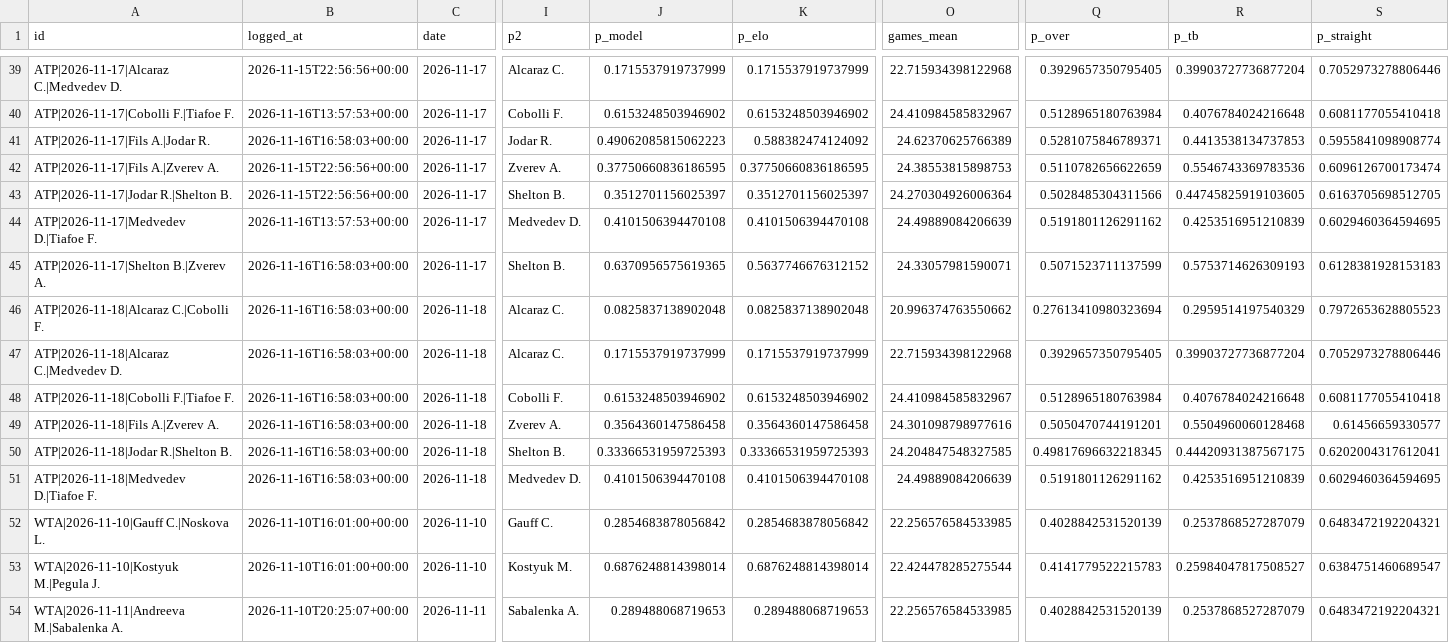
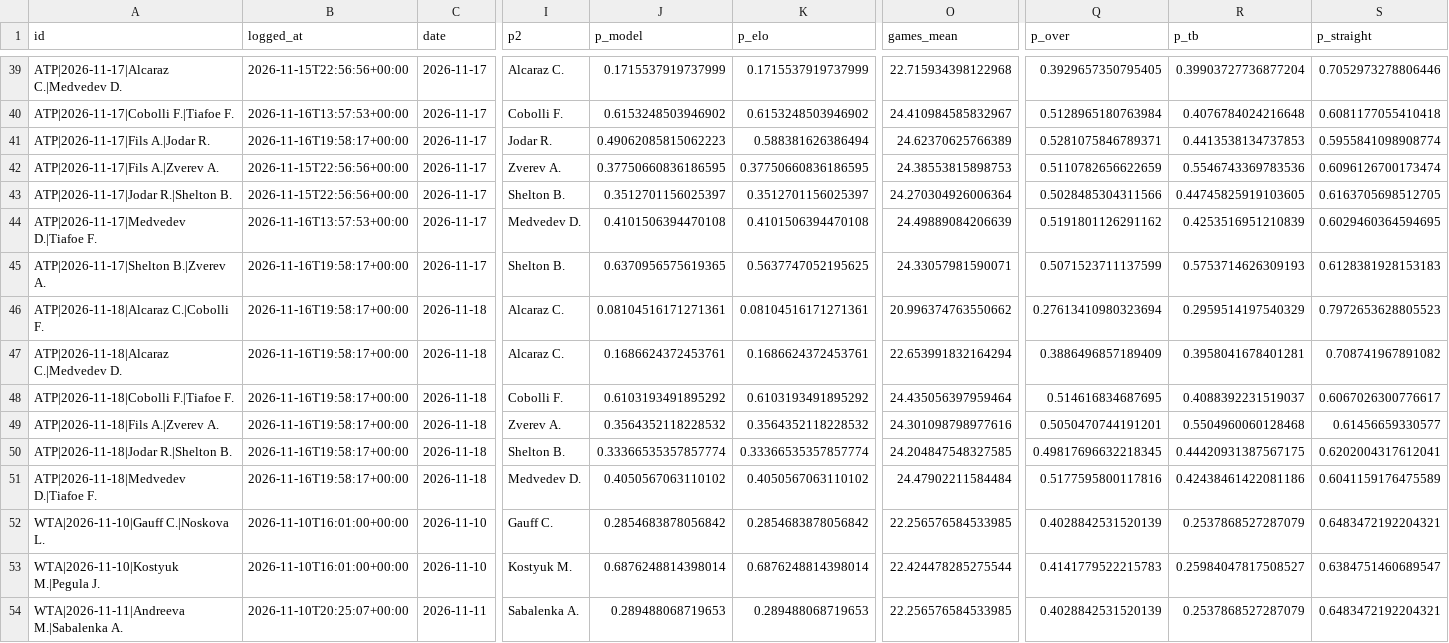
Before and after one commit to safe-n/flask-football-app, a CSV file: tennis/predictions.csv, drawn as a sheet; only a part is shown, gaps mark what is left out; the diff names each change by its address in the sheet, - before the commit and + after, or states it on an @@ line.

Commit message:
tennis predictions: 63 prognoz

```diff
--- a/tennis/predictions.csv
+++ b/tennis/predictions.csv
-B41 (logged_at): 2026-11-16T16:58:03+00:00
+B41 (logged_at): 2026-11-16T19:58:17+00:00
-K41 (p_elo): 0.588382474124092
+K41 (p_elo): 0.588381626386494
-B45:B51 (logged_at): 2026-11-16T16:58:03+00:00
+B45:B51 (logged_at): 2026-11-16T19:58:17+00:00
-K45 (p_elo): 0.5637746676312152
+K45 (p_elo): 0.5637747052195625
-J46 (p_model): 0.0825837138902048
+J46 (p_model): 0.08104516171271361
-K46 (p_elo): 0.0825837138902048
+K46 (p_elo): 0.08104516171271361
-J47 (p_model): 0.1715537919737999
+J47 (p_model): 0.1686624372453761
-K47 (p_elo): 0.1715537919737999
+K47 (p_elo): 0.1686624372453761
-O47 (games_mean): 22.715934398122968
+O47 (games_mean): 22.653991832164294
-Q47 (p_over): 0.3929657350795405
+Q47 (p_over): 0.3886496857189409
-R47 (p_tb): 0.39903727736877204
+R47 (p_tb): 0.3958041678401281
-S47 (p_straight): 0.7052973278806446
+S47 (p_straight): 0.708741967891082
-J48 (p_model): 0.6153248503946902
+J48 (p_model): 0.6103193491895292
-K48 (p_elo): 0.6153248503946902
+K48 (p_elo): 0.6103193491895292
-O48 (games_mean): 24.410984585832967
+O48 (games_mean): 24.435056397959464
-Q48 (p_over): 0.5128965180763984
+Q48 (p_over): 0.514616834687695
-R48 (p_tb): 0.4076784024216648
+R48 (p_tb): 0.4088392231519037
-S48 (p_straight): 0.6081177055410418
+S48 (p_straight): 0.6067026300776617
-J49 (p_model): 0.3564360147586458
+J49 (p_model): 0.3564352118228532
-K49 (p_elo): 0.3564360147586458
+K49 (p_elo): 0.3564352118228532
-J50 (p_model): 0.33366531959725393
+J50 (p_model): 0.33366535357857774
-K50 (p_elo): 0.33366531959725393
+K50 (p_elo): 0.33366535357857774
-J51 (p_model): 0.4101506394470108
+J51 (p_model): 0.4050567063110102
-K51 (p_elo): 0.4101506394470108
+K51 (p_elo): 0.4050567063110102
-O51 (games_mean): 24.49889084206639
+O51 (games_mean): 24.47902211584484
-Q51 (p_over): 0.5191801126291162
+Q51 (p_over): 0.5177595800117816
-R51 (p_tb): 0.4253516951210839
+R51 (p_tb): 0.42438461422081186
-S51 (p_straight): 0.6029460364594695
+S51 (p_straight): 0.6041159176475589
```
